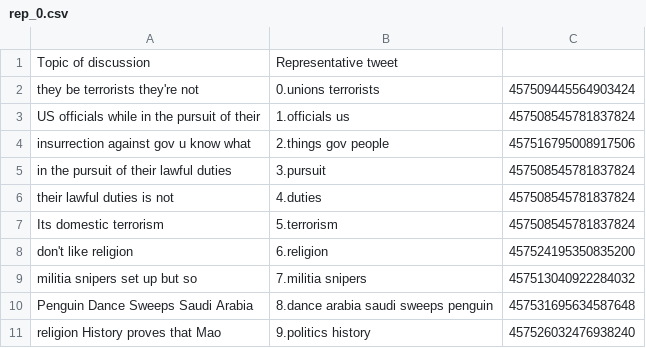
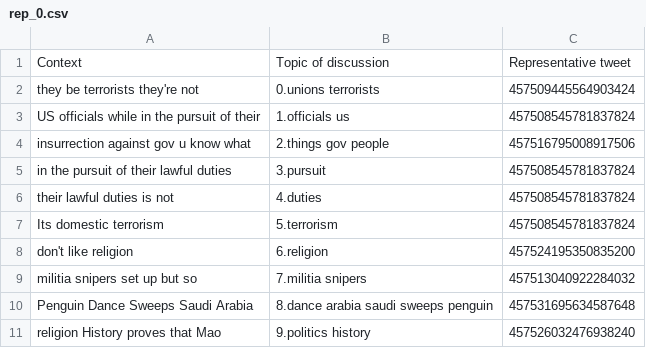
Before and after one commit to akhiljain93/twitter-cascades-demo, a CSV file: score_entity/reps/rep_0.csv, drawn as a sheet.

```diff
--- a/score_entity/reps/rep_0.csv
+++ b/score_entity/reps/rep_0.csv
@@ -1,2 +1,2 @@
-Topic of discussion,Representative tweet
+Context,Topic of discussion,Representative tweet
 they be terrorists they're not,0.unions terrorists,457509445564903424
```
Also changed, not shown: score_entity/reps/rep_1.csv, score_entity/reps/rep_10.csv, 49 other files.
